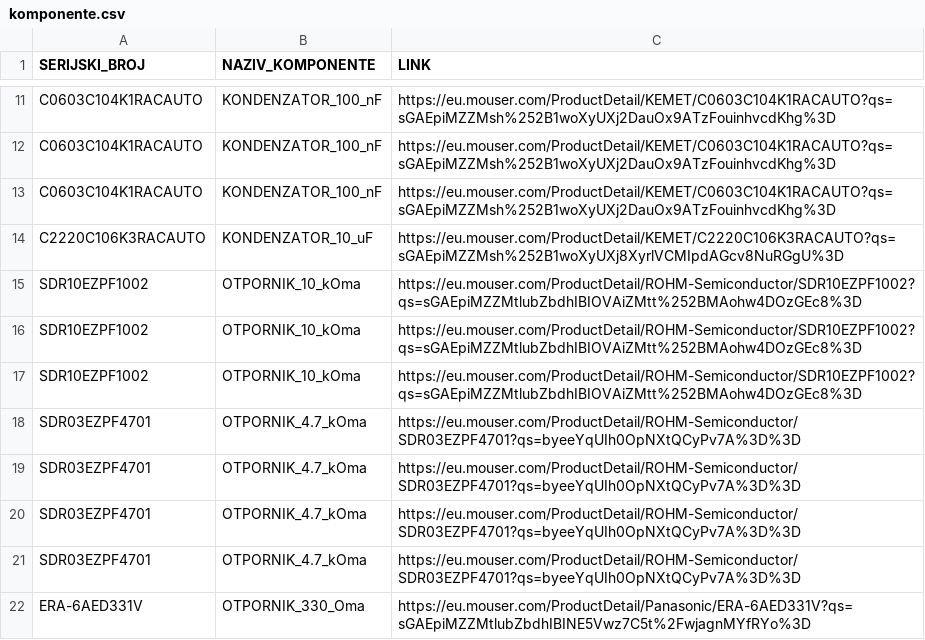
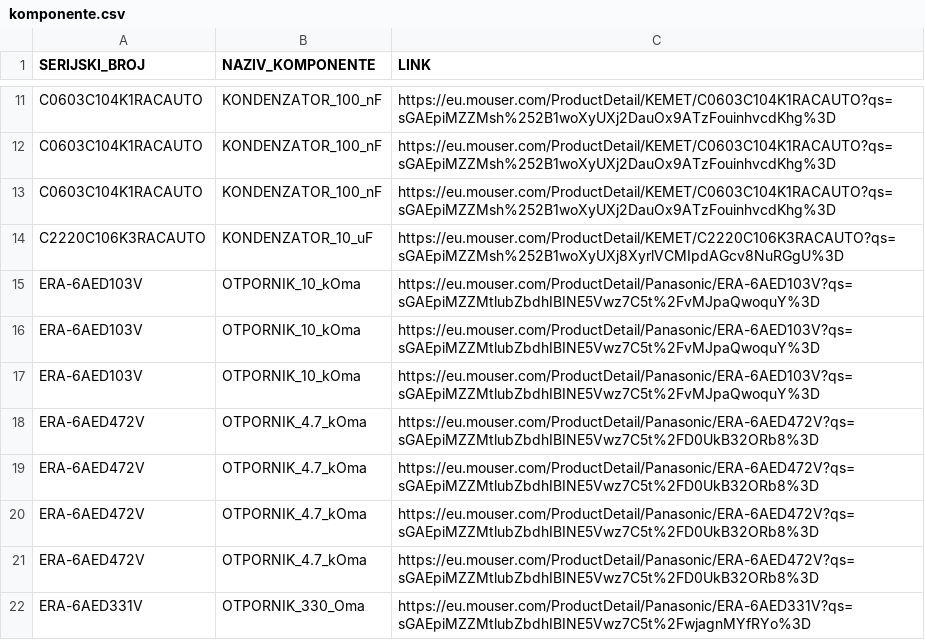
Before and after one commit to codeandrelax/2DSpaceMapping_A, a CSV file: komponente.csv, drawn as a sheet; only a part is shown, gaps mark what is left out.

Commit message:
Issue #3 : Odabir komponenata štampane ploče
- Promjenjen odabir za 10k i 4.7k otpornike
- Ažurirane promjene otisaka i modela u projektu

```diff
--- a/komponente.csv
+++ b/komponente.csv
@@ -14,9 +14,9 @@ C0603C104K1RACAUTO;KONDENZATOR_100_nF;https://eu.mouser.com/ProductDetail/KEMET/
 C2220C106K3RACAUTO;KONDENZATOR_10_uF;https://eu.mouser.com/ProductDetail/KEMET/C2220C106K3RACAUTO?qs=sGAEpiMZZMsh%252B1woXyUXj8XyrlVCMIpdAGcv8NuRGgU%3D
-SDR10EZPF1002;OTPORNIK_10_kOma;https://eu.mouser.com/ProductDetail/ROHM-Semiconductor/SDR10EZPF1002?qs=sGAEpiMZZMtlubZbdhIBIOVAiZMtt%252BMAohw4DOzGEc8%3D
-SDR10EZPF1002;OTPORNIK_10_kOma;https://eu.mouser.com/ProductDetail/ROHM-Semiconductor/SDR10EZPF1002?qs=sGAEpiMZZMtlubZbdhIBIOVAiZMtt%252BMAohw4DOzGEc8%3D
-SDR10EZPF1002;OTPORNIK_10_kOma;https://eu.mouser.com/ProductDetail/ROHM-Semiconductor/SDR10EZPF1002?qs=sGAEpiMZZMtlubZbdhIBIOVAiZMtt%252BMAohw4DOzGEc8%3D
-SDR03EZPF4701;OTPORNIK_4.7_kOma;https://eu.mouser.com/ProductDetail/ROHM-Semiconductor/SDR03EZPF4701?qs=byeeYqUIh0OpNXtQCyPv7A%3D%3D
-SDR03EZPF4701;OTPORNIK_4.7_kOma;https://eu.mouser.com/ProductDetail/ROHM-Semiconductor/SDR03EZPF4701?qs=byeeYqUIh0OpNXtQCyPv7A%3D%3D
-SDR03EZPF4701;OTPORNIK_4.7_kOma;https://eu.mouser.com/ProductDetail/ROHM-Semiconductor/SDR03EZPF4701?qs=byeeYqUIh0OpNXtQCyPv7A%3D%3D
-SDR03EZPF4701;OTPORNIK_4.7_kOma;https://eu.mouser.com/ProductDetail/ROHM-Semiconductor/SDR03EZPF4701?qs=byeeYqUIh0OpNXtQCyPv7A%3D%3D
+ERA-6AED103V;OTPORNIK_10_kOma;https://eu.mouser.com/ProductDetail/Panasonic/ERA-6AED103V?qs=sGAEpiMZZMtlubZbdhIBINE5Vwz7C5t%2FvMJpaQwoquY%3D
+ERA-6AED103V;OTPORNIK_10_kOma;https://eu.mouser.com/ProductDetail/Panasonic/ERA-6AED103V?qs=sGAEpiMZZMtlubZbdhIBINE5Vwz7C5t%2FvMJpaQwoquY%3D
+ERA-6AED103V;OTPORNIK_10_kOma;https://eu.mouser.com/ProductDetail/Panasonic/ERA-6AED103V?qs=sGAEpiMZZMtlubZbdhIBINE5Vwz7C5t%2FvMJpaQwoquY%3D
+ERA-6AED472V;OTPORNIK_4.7_kOma;https://eu.mouser.com/ProductDetail/Panasonic/ERA-6AED472V?qs=sGAEpiMZZMtlubZbdhIBINE5Vwz7C5t%2FD0UkB32ORb8%3D
+ERA-6AED472V;OTPORNIK_4.7_kOma;https://eu.mouser.com/ProductDetail/Panasonic/ERA-6AED472V?qs=sGAEpiMZZMtlubZbdhIBINE5Vwz7C5t%2FD0UkB32ORb8%3D
+ERA-6AED472V;OTPORNIK_4.7_kOma;https://eu.mouser.com/ProductDetail/Panasonic/ERA-6AED472V?qs=sGAEpiMZZMtlubZbdhIBINE5Vwz7C5t%2FD0UkB32ORb8%3D
+ERA-6AED472V;OTPORNIK_4.7_kOma;https://eu.mouser.com/ProductDetail/Panasonic/ERA-6AED472V?qs=sGAEpiMZZMtlubZbdhIBINE5Vwz7C5t%2FD0UkB32ORb8%3D
 ERA-6AED331V;OTPORNIK_330_Oma;https://eu.mouser.com/ProductDetail/Panasonic/ERA-6AED331V?qs=sGAEpiMZZMtlubZbdhIBINE5Vwz7C5t%2FwjagnMYfRYo%3D
```
Also changed, not shown: 9 other files.
